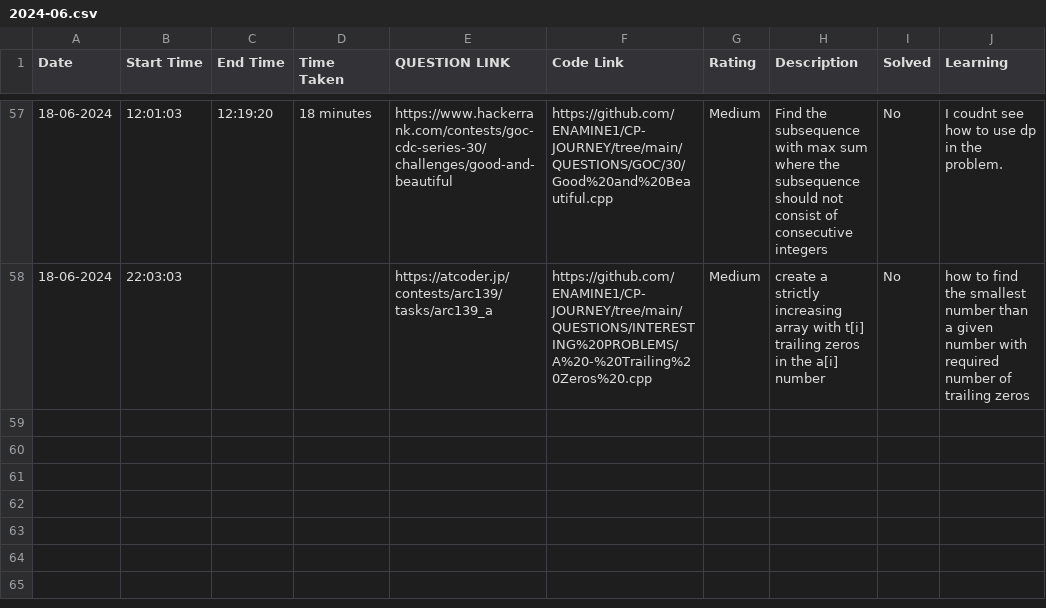
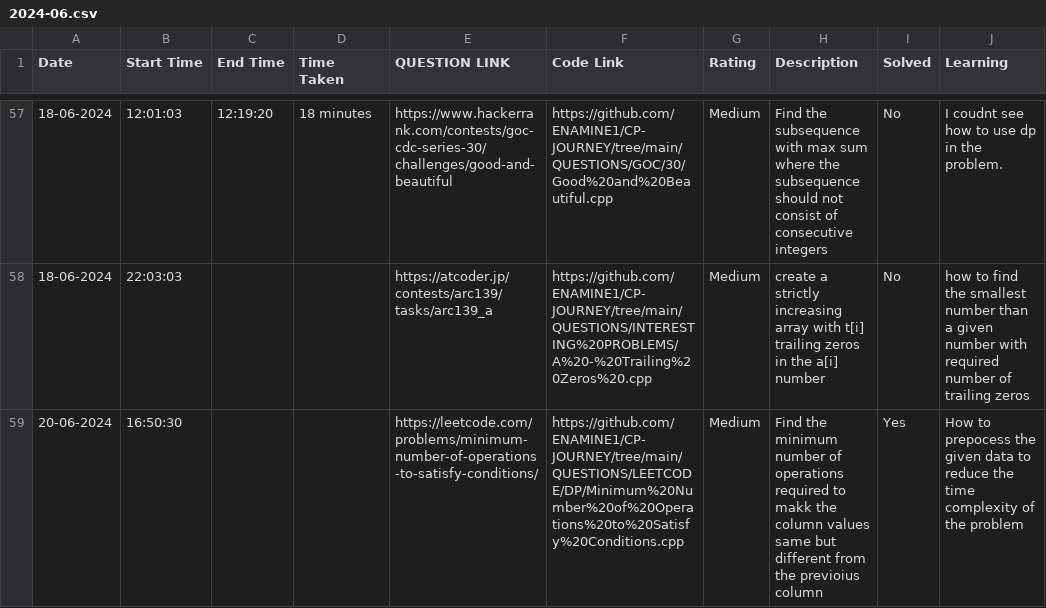
Before and after one commit to ENAMINE1/CP-JOURNEY, a CSV file: HISTORY/2024-06.csv, drawn as a sheet; only a part is shown, gaps mark what is left out; the diff names each change by its address in the sheet, - before the commit and + after, or states it on an @@ line.

Commit message:
new Dp problem form leetcode

```diff
--- a/HISTORY/2024-06.csv
+++ b/HISTORY/2024-06.csv
+row 59: 20-06-2024 | 16:50:30 |  |  | https://leetcode.com/problems/minimum-number-of-operations-to-satisfy-conditions/ | https://github.com/ENAMINE1/CP-JOURNEY/tree/main/QUESTIONS/LEETCODE/DP/Minimum%20Number%20of%20Operations%20to%20Satisfy%20Conditions.cpp | Medium | Find the minimum number of operations required to makk the column values same but different from the previoius column | Yes | How to prepocess the given data to reduce the time complexity of the problem
```
Also changed, not shown: 2 other files.
